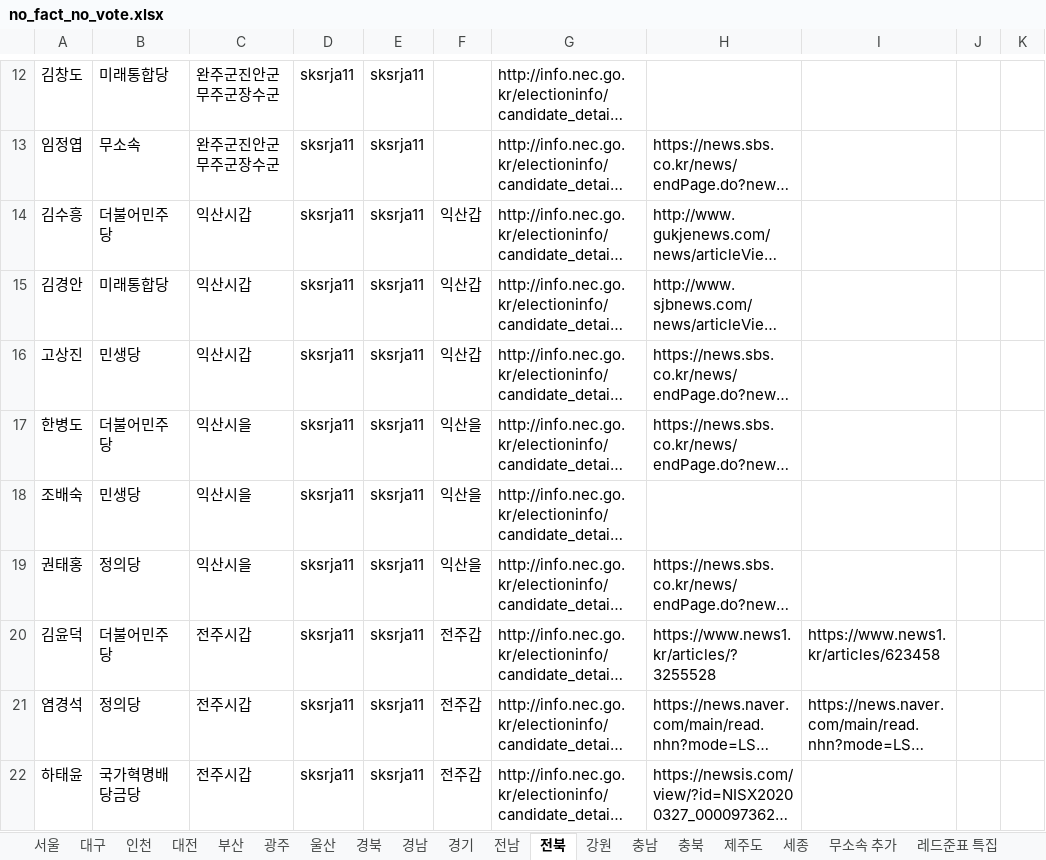
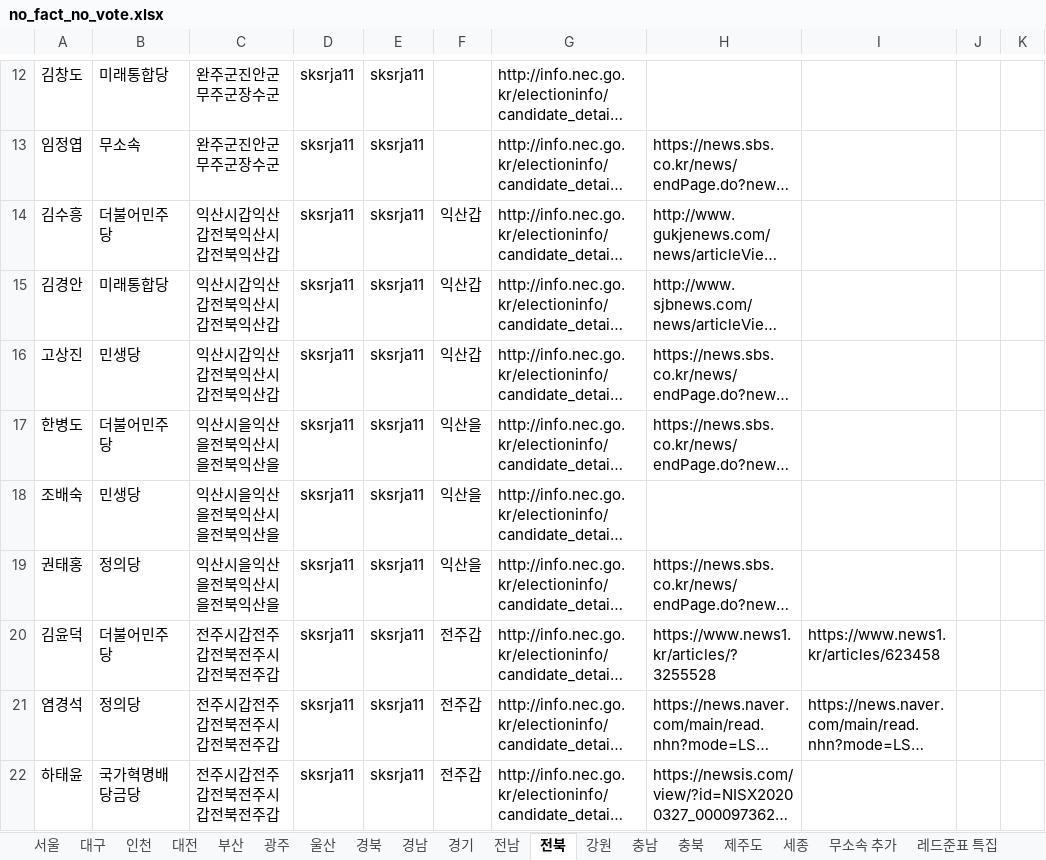
Before and after one commit to baeniel/nofactnovote, an Excel workbook: public/no_fact_no_vote.xlsx, sheet 전북, drawn as a sheet; only a part is shown, gaps mark what is left out; long unchanged cells end in …; values as stored, in another font and other column widths than the file's, no cell formats; charts and pictures not drawn; the diff covers the shown part only; the diff names each change by its address in the sheet, - before the commit and + after, or states it on an @@ line.

```diff
--- a/public/no_fact_no_vote.xlsx (sheet 전북)
+++ b/public/no_fact_no_vote.xlsx (sheet 전북)
-C14:C16: 익산시갑
+C14:C16: 익산시갑익산갑전북익산시갑전북익산갑
-C17:C19: 익산시을
+C17:C19: 익산시을익산을전북익산시을전북익산을
-C20:C22: 전주시갑
+C20:C22: 전주시갑전주갑전북전주시갑전북전주갑
```
Also changed, not shown: 14 edited cells elsewhere in this sheet, sheet 강원, cell formats, 50 other files.
